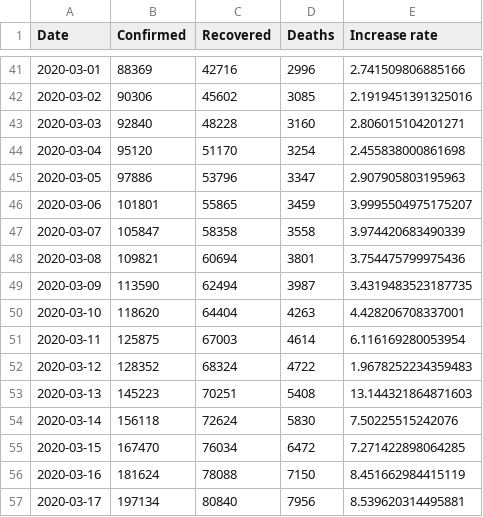
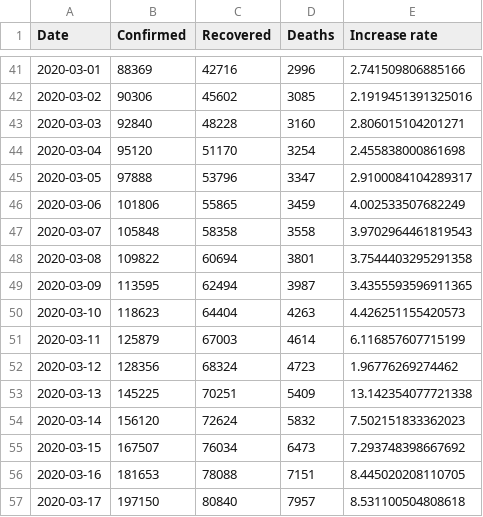
Before and after one commit to nikitasg/covid19-data, a CSV file: data/worldwide-aggregated.csv, drawn as a sheet; only a part is shown, gaps mark what is left out; the diff covers the shown part only.

```diff
--- a/data/worldwide-aggregated.csv
+++ b/data/worldwide-aggregated.csv
@@ -44,14 +44,14 @@ Date,Confirmed,Recovered,Deaths,Increase rate
 2020-03-04,95120,51170,3254,2.455838000861698
-2020-03-05,97886,53796,3347,2.907905803195963
-2020-03-06,101801,55865,3459,3.9995504975175207
-2020-03-07,105847,58358,3558,3.974420683490339
-2020-03-08,109821,60694,3801,3.754475799975436
-2020-03-09,113590,62494,3987,3.4319483523187735
-2020-03-10,118620,64404,4263,4.428206708337001
-2020-03-11,125875,67003,4614,6.116169280053954
-2020-03-12,128352,68324,4722,1.9678252234359483
-2020-03-13,145223,70251,5408,13.144321864871603
-2020-03-14,156118,72624,5830,7.50225515242076
-2020-03-15,167470,76034,6472,7.271422898064285
-2020-03-16,181624,78088,7150,8.451662984415119
-2020-03-17,197134,80840,7956,8.539620314495881
+2020-03-05,97888,53796,3347,2.9100084104289317
+2020-03-06,101806,55865,3459,4.002533507682249
+2020-03-07,105848,58358,3558,3.9702964461819543
+2020-03-08,109822,60694,3801,3.7544403295291358
+2020-03-09,113595,62494,3987,3.4355593596911365
+2020-03-10,118623,64404,4263,4.426251155420573
+2020-03-11,125879,67003,4614,6.116857607715199
+2020-03-12,128356,68324,4723,1.96776269274462
+2020-03-13,145225,70251,5409,13.142354077721338
+2020-03-14,156120,72624,5832,7.502151833362023
+2020-03-15,167507,76034,6473,7.293748398667692
+2020-03-16,181653,78088,7151,8.445020208110705
+2020-03-17,197150,80840,7957,8.531100504808618
```
Also changed, not shown: 78 edited cells elsewhere in this file, data/countries-aggregated.csv, data/key-countries-pivoted.csv, 2 other files.
